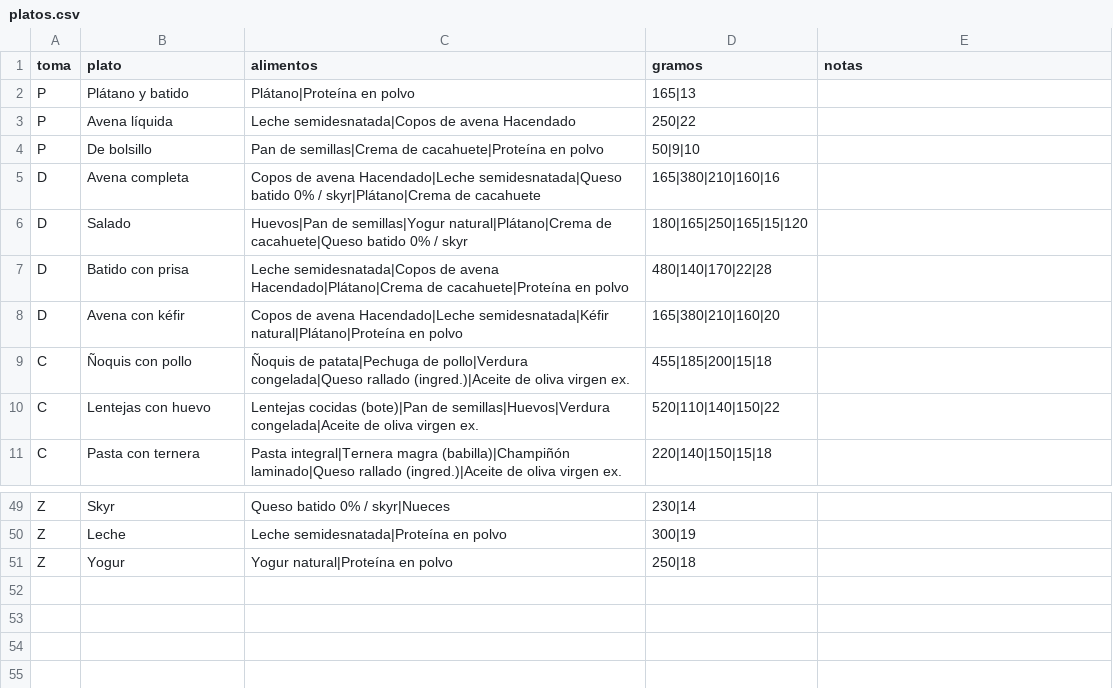
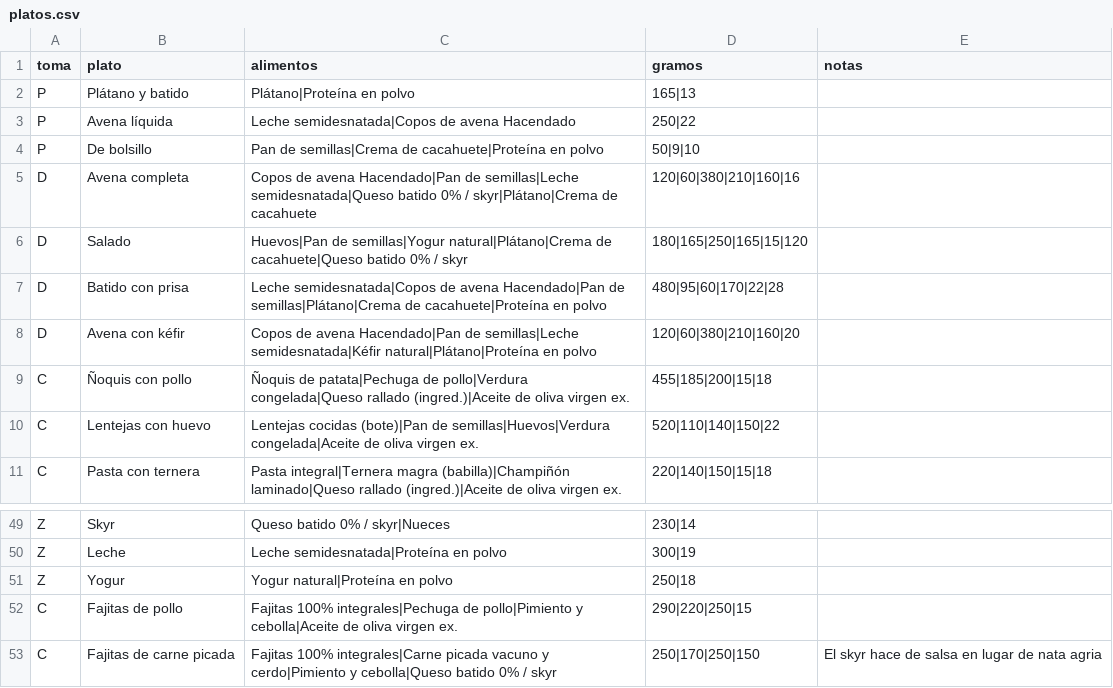
Before and after one commit to NicoSA03/gym_diet_2027, a CSV file: datos/platos.csv, drawn as a sheet; only a part is shown, gaps mark what is left out.

```diff
--- a/datos/platos.csv
+++ b/datos/platos.csv
@@ -4,6 +4,6 @@ P;Avena líquida;Leche semidesnatada|Copos de avena Hacendado;250|22;
 P;De bolsillo;Pan de semillas|Crema de cacahuete|Proteína en polvo;50|9|10;
-D;Avena completa;Copos de avena Hacendado|Leche semidesnatada|Queso batido 0% / skyr|Plátano|Crema de cacahuete;165|380|210|160|16;
+D;Avena completa;Copos de avena Hacendado|Pan de semillas|Leche semidesnatada|Queso batido 0% / skyr|Plátano|Crema de cacahuete;120|60|380|210|160|16;
 D;Salado;Huevos|Pan de semillas|Yogur natural|Plátano|Crema de cacahuete|Queso batido 0% / skyr;180|165|250|165|15|120;
-D;Batido con prisa;Leche semidesnatada|Copos de avena Hacendado|Plátano|Crema de cacahuete|Proteína en polvo;480|140|170|22|28;
-D;Avena con kéfir;Copos de avena Hacendado|Leche semidesnatada|Kéfir natural|Plátano|Proteína en polvo;165|380|210|160|20;
+D;Batido con prisa;Leche semidesnatada|Copos de avena Hacendado|Pan de semillas|Plátano|Crema de cacahuete|Proteína en polvo;480|95|60|170|22|28;
+D;Avena con kéfir;Copos de avena Hacendado|Pan de semillas|Leche semidesnatada|Kéfir natural|Plátano|Proteína en polvo;120|60|380|210|160|20;
 C;Ñoquis con pollo;Ñoquis de patata|Pechuga de pollo|Verdura congelada|Queso rallado (ingred.)|Aceite de oliva virgen ex.;455|185|200|15|18;
@@ -51 +51,3 @@ Z;Leche;Leche semidesnatada|Proteína en polvo;300|19;
 Z;Yogur;Yogur natural|Proteína en polvo;250|18;
+C;Fajitas de pollo;Fajitas 100% integrales|Pechuga de pollo|Pimiento y cebolla|Aceite de oliva virgen ex.;290|220|250|15;
+C;Fajitas de carne picada;Fajitas 100% integrales|Carne picada vacuno y cerdo|Pimiento y cebolla|Queso batido 0% / skyr;250|170|250|150;El skyr hace de salsa en lugar de nata agria
```
Also changed, not shown: datos/alimentos.csv, 4 other files.
